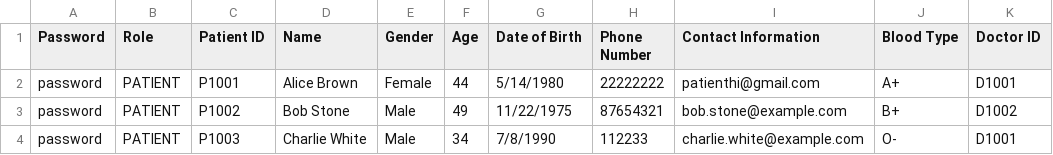
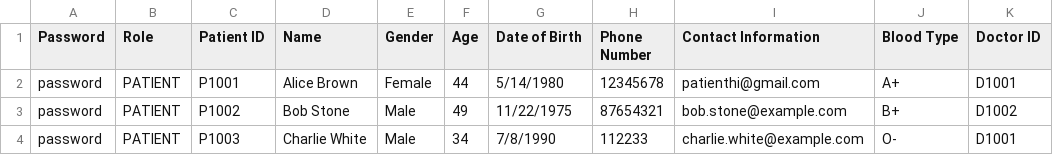
Before and after one commit to CLXYee/SC2002_SCSF_Group1_HMS, a CSV file: SC2002/Patient_List.csv, drawn as a sheet; the diff names each change by its address in the sheet, - before the commit and + after, or states it on an @@ line.

```diff
--- a/SC2002/Patient_List.csv
+++ b/SC2002/Patient_List.csv
-H2 (Phone Number): 22222222
+H2 (Phone Number): 12345678
```
Also changed, not shown: 22 other files.
